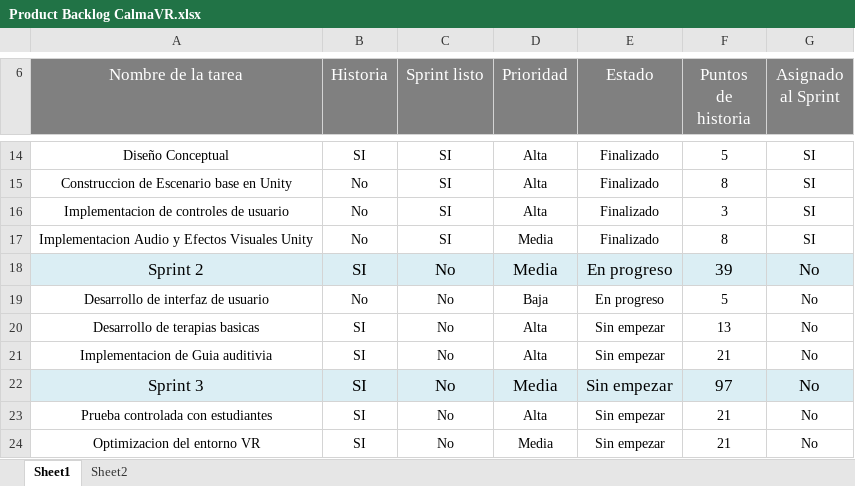
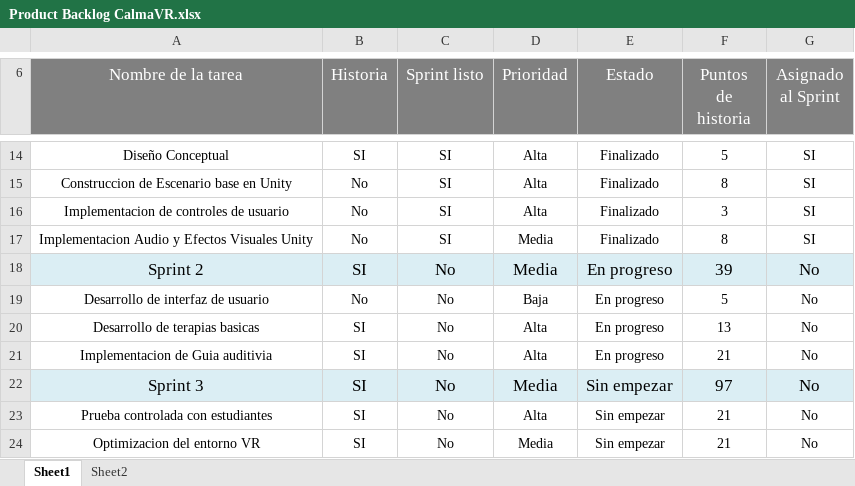
Before and after one commit to DanixaChan/Grupo-2, an Excel workbook: Fase 2/Evidencias Proyecto/Evidencias de documentación/Product Backlog CalmaVR.xlsx, sheet Sheet1, drawn as a sheet; only a part is shown, gaps mark what is left out; values as stored, in another font and other column widths than the file's, no borders; charts and pictures not drawn; the diff names each change by its address in the sheet, - before the commit and + after, or states it on an @@ line.

Commit message:
Add files via upload

```diff
--- a/Fase 2/Evidencias Proyecto/Evidencias de documentación/Product Backlog CalmaVR.xlsx (sheet Sheet1)
+++ b/Fase 2/Evidencias Proyecto/Evidencias de documentación/Product Backlog CalmaVR.xlsx (sheet Sheet1)
-E20:E21 (Estado): Sin empezar
+E20:E21 (Estado): En progreso
```
